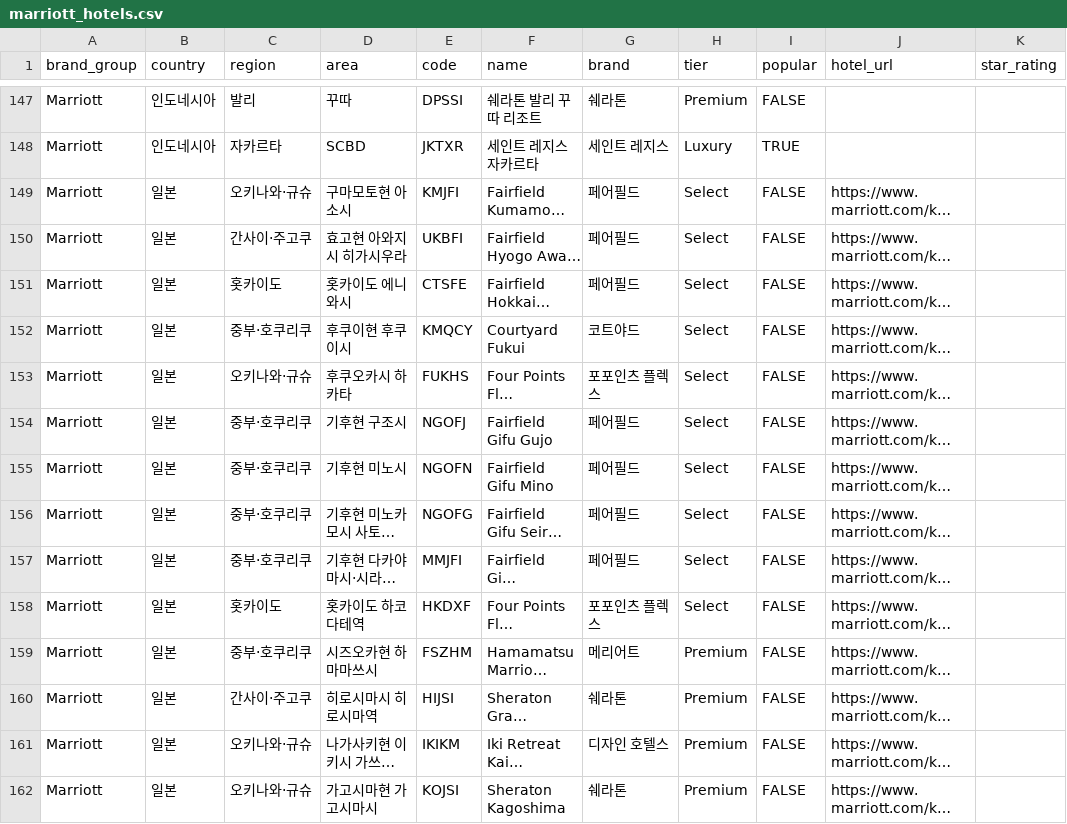
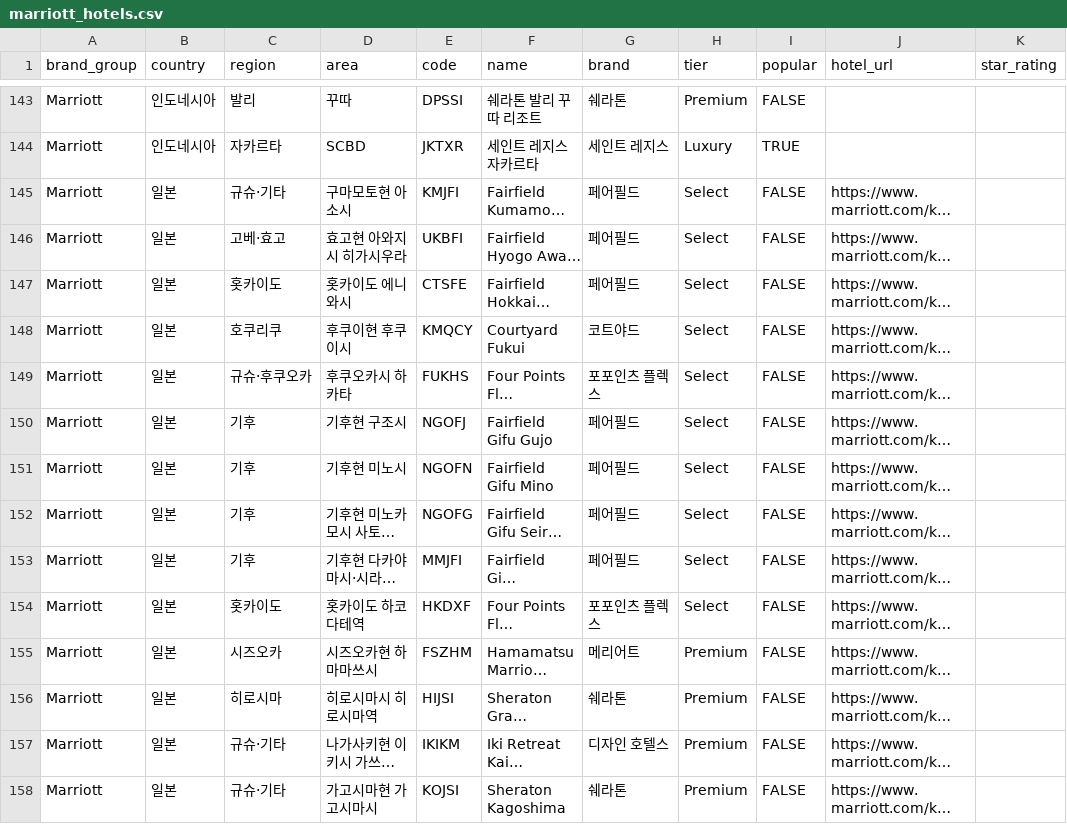
Before and after one commit to hanbit98/reservehotel, a CSV file: marriott_hotels.csv, drawn as a sheet; only a part is shown, gaps mark what is left out; long unchanged cells end in …; addresses are those after the commit; the diff covers the shown part only; the diff names each change by its address in the sheet, - before the commit and + after, or states it on an @@ line.

```diff
--- a/marriott_hotels.csv
+++ b/marriott_hotels.csv
-C145 (region): 오키나와·규슈
+C145 (region): 규슈·기타
-C146 (region): 간사이·주고쿠
+C146 (region): 고베·효고
-C148 (region): 중부·호쿠리쿠
+C148 (region): 호쿠리쿠
-C149 (region): 오키나와·규슈
+C149 (region): 규슈·후쿠오카
-C150:C153 (region): 중부·호쿠리쿠
+C150:C153 (region): 기후
-C155 (region): 중부·호쿠리쿠
+C155 (region): 시즈오카
-C156 (region): 간사이·주고쿠
+C156 (region): 히로시마
-C157:C158 (region): 오키나와·규슈
+C157:C158 (region): 규슈·기타
```
Also changed, not shown: 4 removed rows and 103 edited cells elsewhere in this file.
